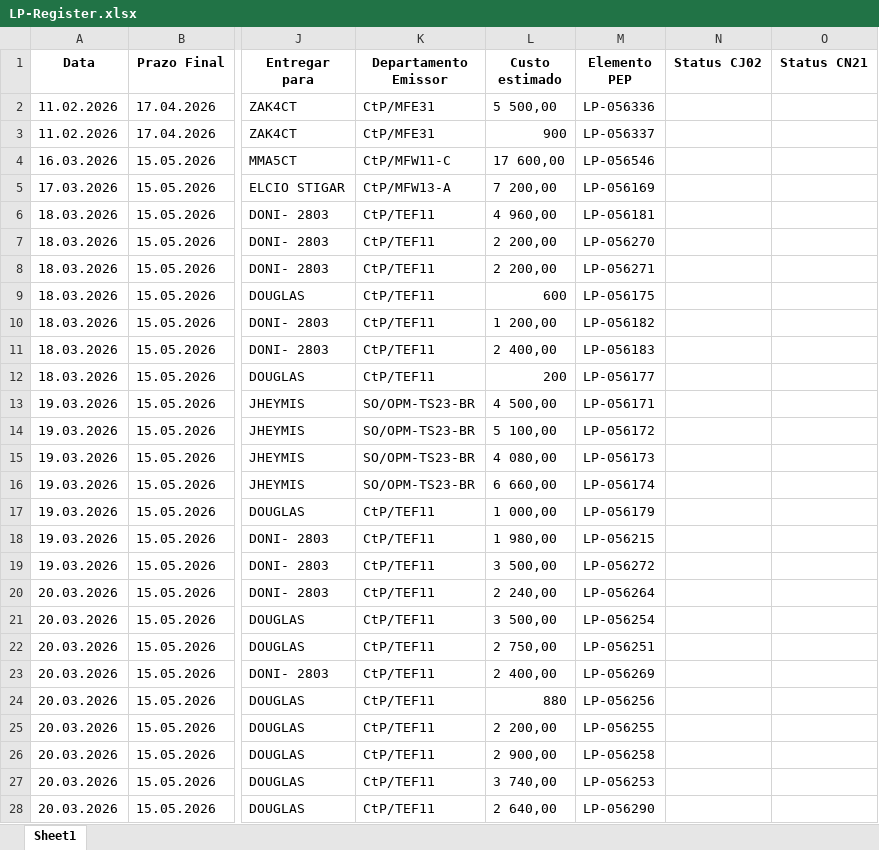
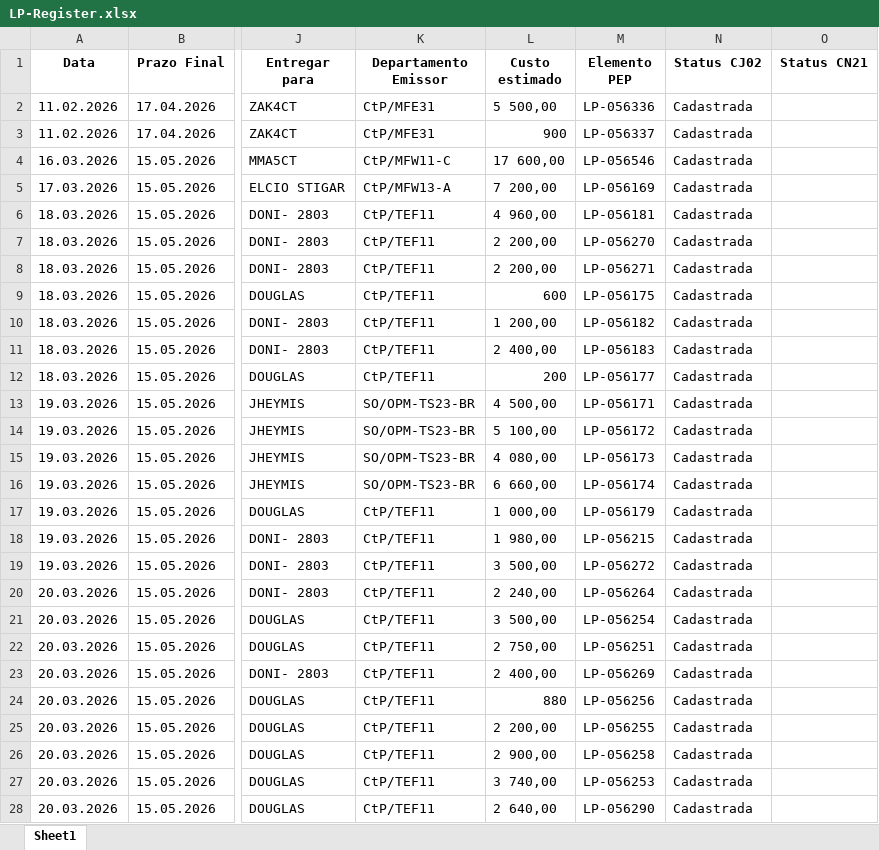
Before and after one commit to JoviOakz/PyAutomateSAP, an Excel workbook: 98 - Excels/LP-Register.xlsx, sheet Sheet1, drawn as a sheet; only a part is shown, gaps mark what is left out; values as stored, in another font and other column widths than the file's, no borders; the diff covers the shown part only; the diff names each change by its address in the sheet, - before the commit and + after, or states it on an @@ line.

Commit message:
used: lp register

```diff
--- a/98 - Excels/LP-Register.xlsx (sheet Sheet1)
+++ b/98 - Excels/LP-Register.xlsx (sheet Sheet1)
-N2:N28 (Status CJ02): (empty)
+N2:N28 (Status CJ02): Cadastrada
```
Also changed, not shown: 29 edited cells elsewhere in this sheet, 1 other file.
